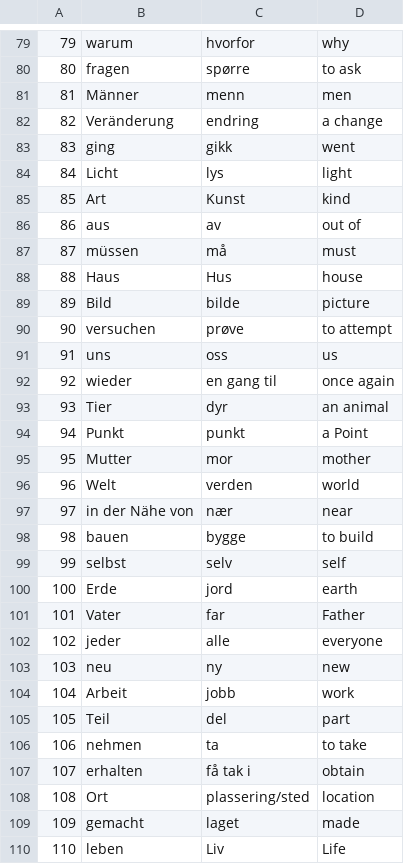
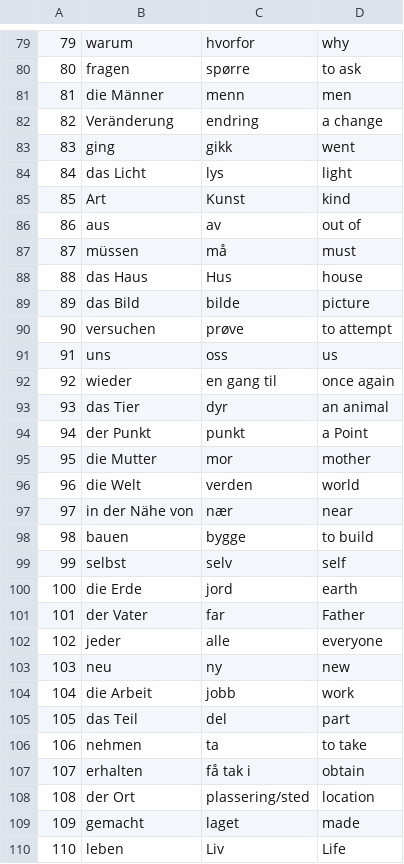
Before and after one commit to rkjepso/BlazorWEB, a CSV file: wwwroot/WordLists/tysk_norsk.csv, drawn as a sheet; only a part is shown, gaps mark what is left out; the diff covers the shown part only.

```diff
--- a/wwwroot/WordLists/tysk_norsk.csv
+++ b/wwwroot/WordLists/tysk_norsk.csv
@@ -80,6 +80,6 @@
 80,fragen,spørre,to ask
-81,Männer,menn,men
+81,die Männer,menn,men
 82,Veränderung,endring,a change
 83,ging,gikk,went
-84,Licht,lys,light
+84,das Licht,lys,light
 85,Art,Kunst,kind
@@ -87,4 +87,4 @@
 87,müssen,må,must
-88,Haus,Hus,house
-89,Bild,bilde,picture
+88,das Haus,Hus,house
+89,das Bild,bilde,picture
 90,versuchen,prøve,to attempt
@@ -92,6 +92,6 @@
 92,wieder,en gang til,once again
-93,Tier,dyr,an animal
-94,Punkt,punkt, a Point
-95,Mutter,mor,mother
-96,Welt,verden,world
+93,das Tier,dyr,an animal
+94,der Punkt,punkt, a Point
+95,die Mutter,mor,mother
+96,die Welt,verden,world
 97,in der Nähe von,nær,near
@@ -99,11 +99,11 @@
 99,selbst,selv,self
-100,Erde,jord,earth
-101,Vater,far,Father
+100,die Erde,jord,earth
+101,der Vater,far,Father
 102,jeder,alle,everyone
 103,neu,ny,new
-104,Arbeit,jobb,work
-105,Teil,del,part
+104,die Arbeit,jobb,work
+105,das Teil,del,part
 106,nehmen,ta,to take
 107,erhalten,få tak i,obtain
-108,Ort,plassering/sted,location
+108,der Ort,plassering/sted,location
 109,gemacht,laget,made
```
Also changed, not shown: 20 edited cells elsewhere in this file, 1 other file.
